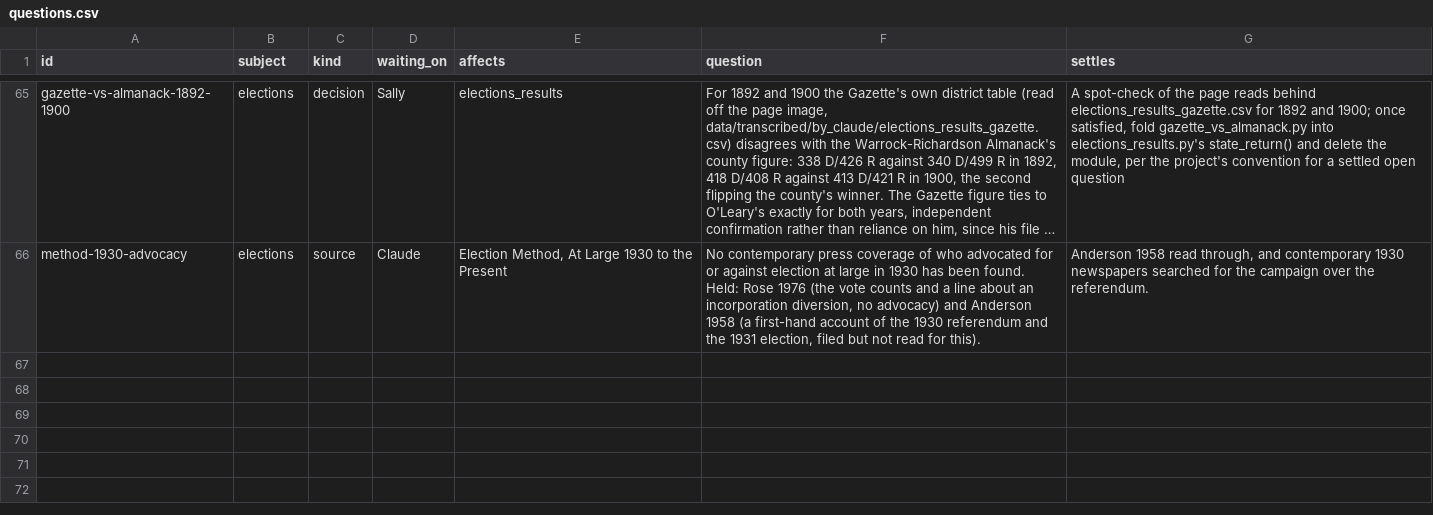
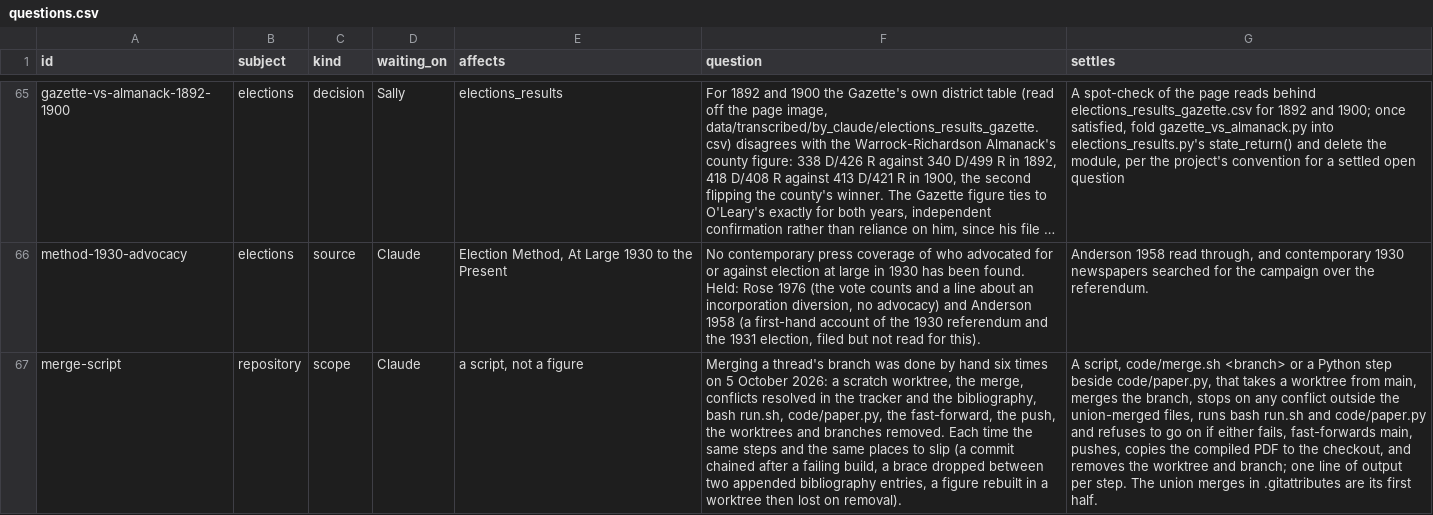
Before and after one commit to slhudson/arlington-bsap, a CSV file: docs/questions.csv, drawn as a sheet; only a part is shown, gaps mark what is left out; long unchanged cells end in …; the diff names each change by its address in the sheet, - before the commit and + after, or states it on an @@ line.

```diff
--- a/docs/questions.csv
+++ b/docs/questions.csv
+row 67: merge-script | repository | scope | Claude | a script, not a figure | Merging a thread's branch was done by hand six times on 5 October 2026: a scratch worktree, the merge, conflicts resolved in the tracker and the bibliography, bash run.sh, code/paper.py, the fast-forward, the push, the worktrees and branches removed. Each time the same steps and the same places to slip (a commit chained after a failing build, a brace dropped between two appended bibliography entries, a figure rebuilt in a worktree then lost on removal). | A script, code/merge.sh <branch> or a Python step beside code/paper.py, that takes a worktree from main, merges the branch, stops on any conflict outside the union-merged files, runs bash run.sh and code/paper.py and refuses to go on if either fails, fast-forwards main, pushes, copies the compiled PDF to the checkout, and removes the worktree and branch; one line of output per step. The union merges in .gitattributes are its first half.
```
